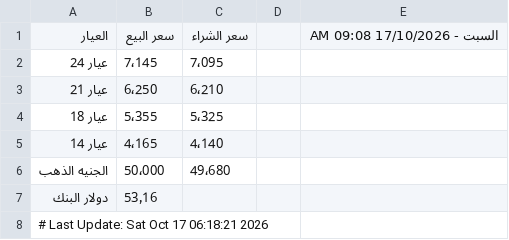
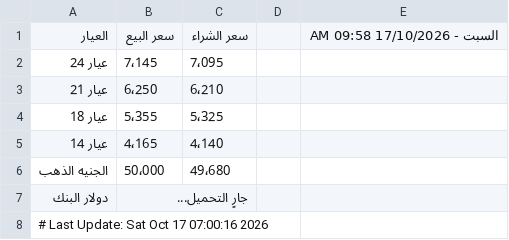
Before and after one commit to abodaapp-hash/sheet-fetcher, a CSV file: data/latest.csv, drawn as a sheet.

```diff
--- a/data/latest.csv
+++ b/data/latest.csv
@@ -1,2 +1,2 @@
-العيار,سعر البيع,سعر الشراء,,السبت - 17/10/2026 09:08 AM
+العيار,سعر البيع,سعر الشراء,,السبت - 17/10/2026 09:58 AM
 عيار 24,7٬145,7٬095,,
@@ -6,3 +6,3 @@
 الجنيه الذهب,50٬000,49٬680,,
-دولار البنك,53٫16,,,
-# Last Update: Sat Oct 17 06:18:21 2026
+دولار البنك,جارٍ التحميل...,,,
+# Last Update: Sat Oct 17 07:00:16 2026
```
